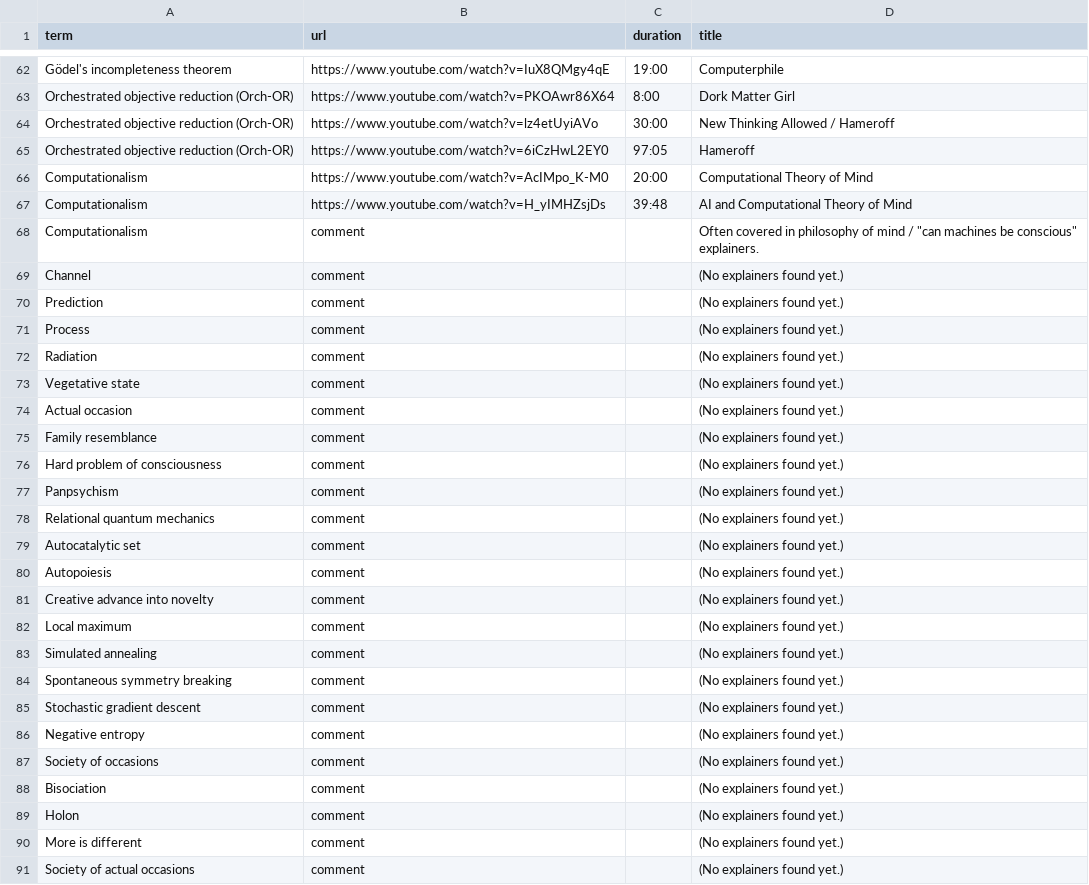
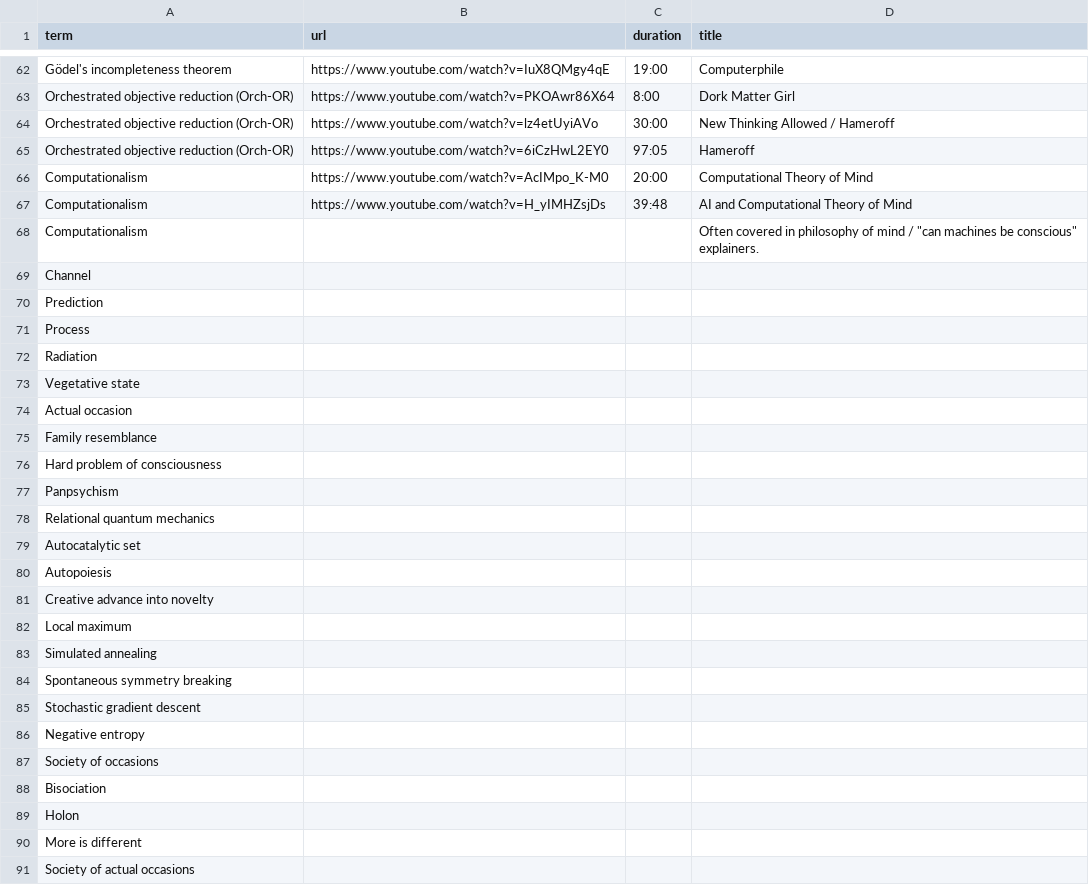
Before and after one commit to darakshan/SeedPods, a CSV file: config/explainers.csv, drawn as a sheet; only a part is shown, gaps mark what is left out; the diff covers the shown part only.

```diff
--- a/config/explainers.csv
+++ b/config/explainers.csv
@@ -67,25 +67,25 @@ Computationalism,https://www.youtube.com/watch?v=AcIMpo_K-M0,20:00,Computational
 Computationalism,https://www.youtube.com/watch?v=H_yIMHZsjDs,39:48,AI and Computational Theory of Mind
-Computationalism,comment,,"Often covered in philosophy of mind / ""can machines be conscious"" explainers."
-Channel,comment,,(No explainers found yet.)
-Prediction,comment,,(No explainers found yet.)
-Process,comment,,(No explainers found yet.)
-Radiation,comment,,(No explainers found yet.)
-Vegetative state,comment,,(No explainers found yet.)
-Actual occasion,comment,,(No explainers found yet.)
-Family resemblance,comment,,(No explainers found yet.)
-Hard problem of consciousness,comment,,(No explainers found yet.)
-Panpsychism,comment,,(No explainers found yet.)
-Relational quantum mechanics,comment,,(No explainers found yet.)
-Autocatalytic set,comment,,(No explainers found yet.)
-Autopoiesis,comment,,(No explainers found yet.)
-Creative advance into novelty,comment,,(No explainers found yet.)
-Local maximum,comment,,(No explainers found yet.)
-Simulated annealing,comment,,(No explainers found yet.)
-Spontaneous symmetry breaking,comment,,(No explainers found yet.)
-Stochastic gradient descent,comment,,(No explainers found yet.)
-Negative entropy,comment,,(No explainers found yet.)
-Society of occasions,comment,,(No explainers found yet.)
-Bisociation,comment,,(No explainers found yet.)
-Holon,comment,,(No explainers found yet.)
-More is different,comment,,(No explainers found yet.)
-Society of actual occasions,comment,,(No explainers found yet.)
+Computationalism,,,"Often covered in philosophy of mind / ""can machines be conscious"" explainers."
+Channel
+Prediction
+Process
+Radiation
+Vegetative state
+Actual occasion
+Family resemblance
+Hard problem of consciousness
+Panpsychism
+Relational quantum mechanics
+Autocatalytic set
+Autopoiesis
+Creative advance into novelty
+Local maximum
+Simulated annealing
+Spontaneous symmetry breaking
+Stochastic gradient descent
+Negative entropy
+Society of occasions
+Bisociation
+Holon
+More is different
+Society of actual occasions
```
Also changed, not shown: 10 added rows and 10 removed rows elsewhere in this file, 12 other files.
